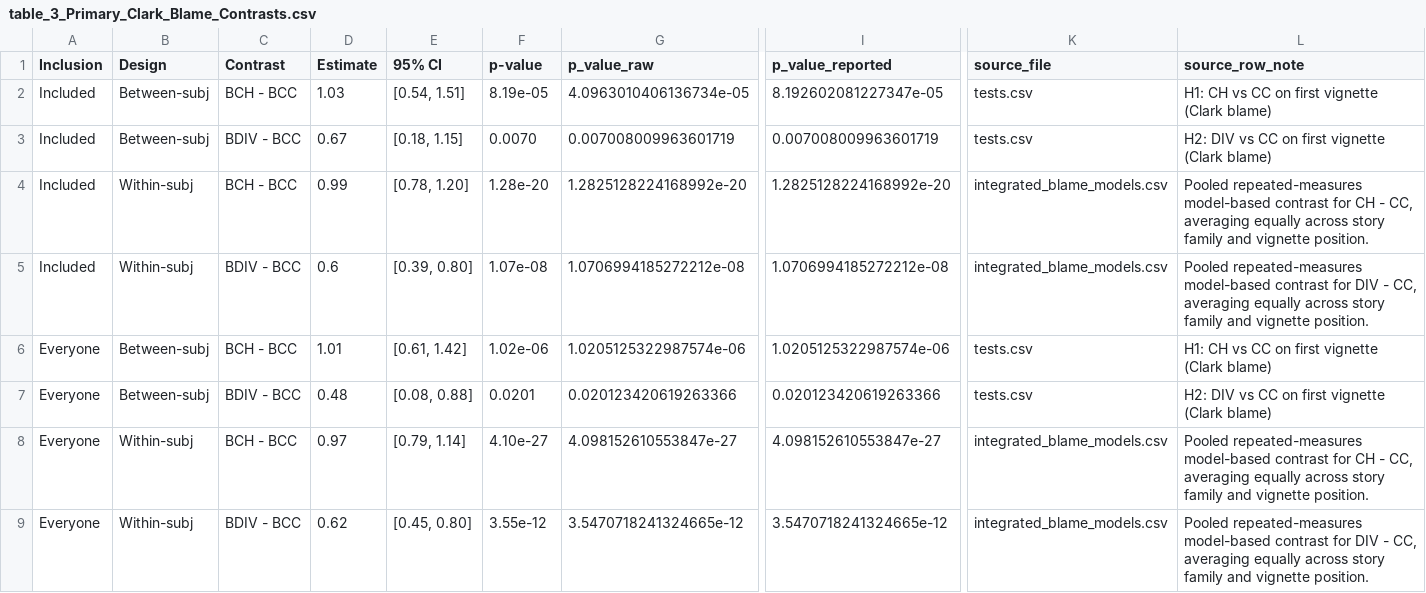
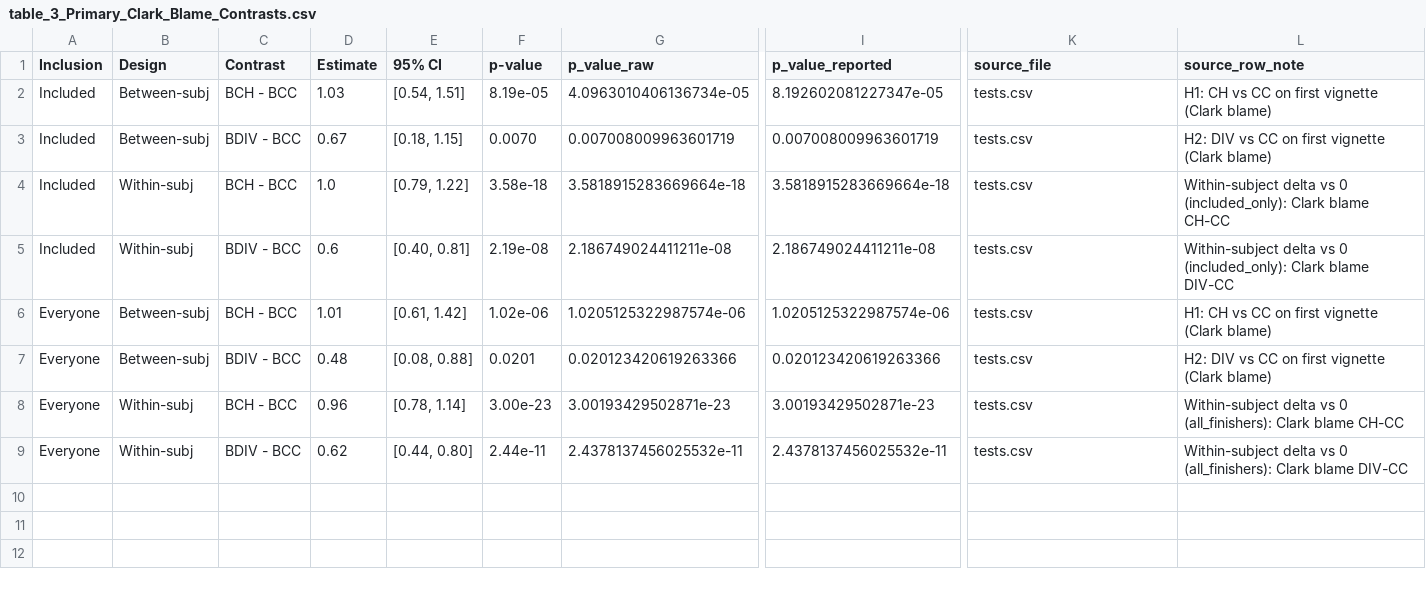
Before and after one commit to gregstan/responsibility-shielding, a CSV file: tables/table_3_Primary_Clark_Blame_Contrasts.csv, drawn as a sheet; only a part is shown, gaps mark what is left out; the diff names each change by its address in the sheet, - before the commit and + after, or states it on an @@ line.

```diff
--- a/tables/table_3_Primary_Clark_Blame_Contrasts.csv
+++ b/tables/table_3_Primary_Clark_Blame_Contrasts.csv
-D4 (Estimate): 0.99
+D4 (Estimate): 1.0
-E4 (95% CI): [0.78, 1.20]
+E4 (95% CI): [0.79, 1.22]
-F4 (p-value): 1.28e-20
+F4 (p-value): 3.58e-18
-G4 (p_value_raw): 1.2825128224168992e-20
+G4 (p_value_raw): 3.5818915283669664e-18
-I4 (p_value_reported): 1.2825128224168992e-20
+I4 (p_value_reported): 3.5818915283669664e-18
-K4:K5 (source_file): integrated_blame_models.csv
+K4:K5 (source_file): tests.csv
-L4 (source_row_note): Pooled repeated-measures model-based contrast for CH - CC, averaging equally across story family and vignette position.
+L4 (source_row_note): Within-subject delta vs 0 (included_only): Clark blame CH-CC
-E5 (95% CI): [0.39, 0.80]
+E5 (95% CI): [0.40, 0.81]
-F5 (p-value): 1.07e-08
+F5 (p-value): 2.19e-08
-G5 (p_value_raw): 1.0706994185272212e-08
+G5 (p_value_raw): 2.186749024411211e-08
-I5 (p_value_reported): 1.0706994185272212e-08
+I5 (p_value_reported): 2.186749024411211e-08
-L5 (source_row_note): Pooled repeated-measures model-based contrast for DIV - CC, averaging equally across story family and vignette position.
+L5 (source_row_note): Within-subject delta vs 0 (included_only): Clark blame DIV-CC
-D8 (Estimate): 0.97
+D8 (Estimate): 0.96
-E8 (95% CI): [0.79, 1.14]
+E8 (95% CI): [0.78, 1.14]
-F8 (p-value): 4.10e-27
+F8 (p-value): 3.00e-23
-G8 (p_value_raw): 4.098152610553847e-27
+G8 (p_value_raw): 3.00193429502871e-23
-I8 (p_value_reported): 4.098152610553847e-27
+I8 (p_value_reported): 3.00193429502871e-23
-K8:K9 (source_file): integrated_blame_models.csv
+K8:K9 (source_file): tests.csv
-L8 (source_row_note): Pooled repeated-measures model-based contrast for CH - CC, averaging equally across story family and vignette position.
+L8 (source_row_note): Within-subject delta vs 0 (all_finishers): Clark blame CH-CC
-E9 (95% CI): [0.45, 0.80]
+E9 (95% CI): [0.44, 0.80]
-F9 (p-value): 3.55e-12
+F9 (p-value): 2.44e-11
-G9 (p_value_raw): 3.5470718241324665e-12
+G9 (p_value_raw): 2.4378137456025532e-11
-I9 (p_value_reported): 3.5470718241324665e-12
+I9 (p_value_reported): 2.4378137456025532e-11
-L9 (source_row_note): Pooled repeated-measures model-based contrast for DIV - CC, averaging equally across story family and vignette position.
+L9 (source_row_note): Within-subject delta vs 0 (all_finishers): Clark blame DIV-CC
```
Also changed, not shown: tables/Table_Manifest.csv, tables/table_4_Story_Specific_Clark_Blame_Contrasts.csv, 5 other files.
